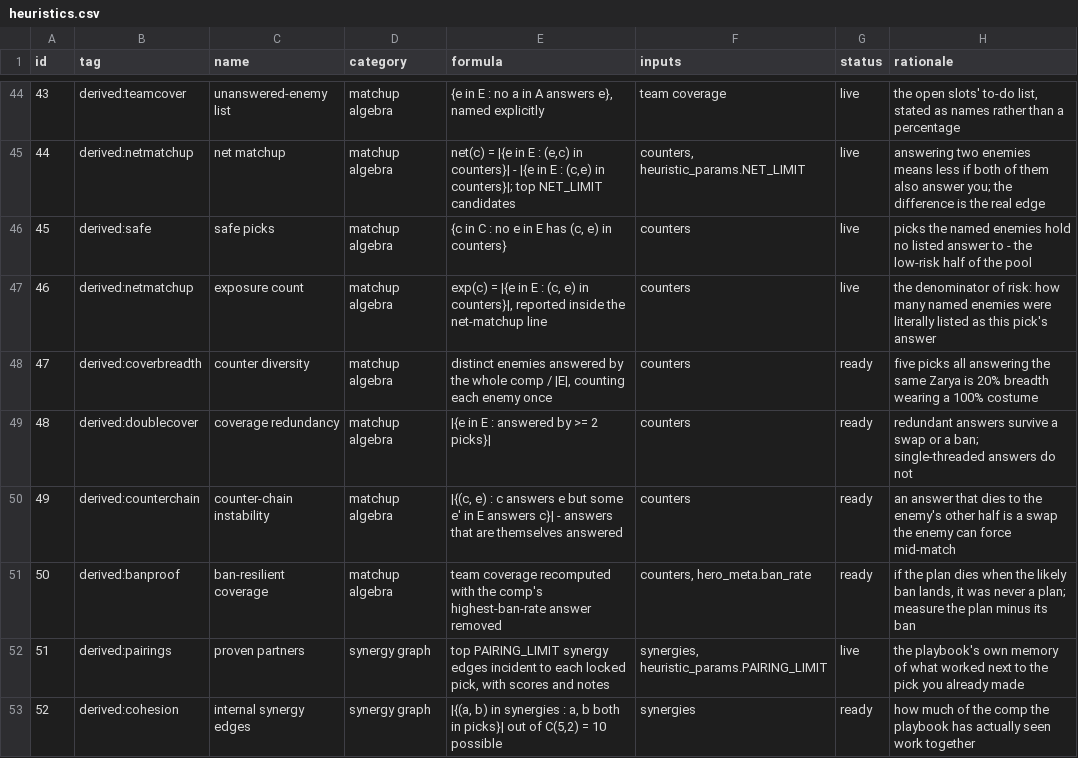
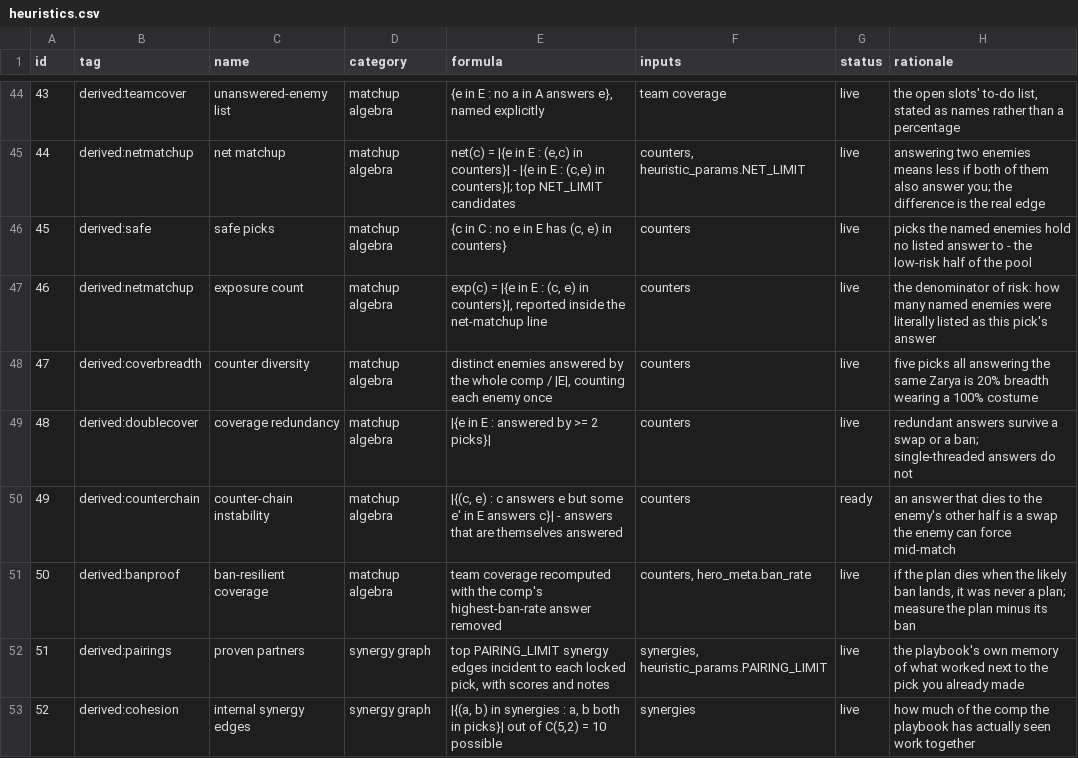
Before and after one commit to mmikol/counter-utility-matrix, a CSV file: data/proprietary/heuristics.csv, drawn as a sheet; only a part is shown, gaps mark what is left out; the diff covers the shown part only.

```diff
--- a/data/proprietary/heuristics.csv
+++ b/data/proprietary/heuristics.csv
@@ -47,7 +47,7 @@ id,tag,name,category,formula,inputs,status,rationale
 46,derived:netmatchup,exposure count,matchup algebra,"exp(c) = |{e in E : (c, e) in counters}|, reported inside the net-matchup line",counters,live,the denominator of risk: how many named enemies were literally listed as this pick's answer
-47,derived:coverbreadth,counter diversity,matchup algebra,"distinct enemies answered by the whole comp / |E|, counting each enemy once",counters,ready,five picks all answering the same Zarya is 20% breadth wearing a 100% costume
-48,derived:doublecover,coverage redundancy,matchup algebra,|{e in E : answered by >= 2 picks}|,counters,ready,redundant answers survive a swap or a ban; single-threaded answers do not
+47,derived:coverbreadth,counter diversity,matchup algebra,"distinct enemies answered by the whole comp / |E|, counting each enemy once",counters,live,five picks all answering the same Zarya is 20% breadth wearing a 100% costume
+48,derived:doublecover,coverage redundancy,matchup algebra,|{e in E : answered by >= 2 picks}|,counters,live,redundant answers survive a swap or a ban; single-threaded answers do not
 49,derived:counterchain,counter-chain instability,matchup algebra,"|{(c, e) : c answers e but some e' in E answers c}| - answers that are themselves answered",counters,ready,an answer that dies to the enemy's other half is a swap the enemy can force mid-match
-50,derived:banproof,ban-resilient coverage,matchup algebra,team coverage recomputed with the comp's highest-ban-rate answer removed,"counters, hero_meta.ban_rate",ready,"if the plan dies when the likely ban lands, it was never a plan; measure the plan minus its ban"
+50,derived:banproof,ban-resilient coverage,matchup algebra,team coverage recomputed with the comp's highest-ban-rate answer removed,"counters, hero_meta.ban_rate",live,"if the plan dies when the likely ban lands, it was never a plan; measure the plan minus its ban"
 51,derived:pairings,proven partners,synergy graph,"top PAIRING_LIMIT synergy edges incident to each locked pick, with scores and notes","synergies, heuristic_params.PAIRING_LIMIT",live,the playbook's own memory of what worked next to the pick you already made
-52,derived:cohesion,internal synergy edges,synergy graph,"|{(a, b) in synergies : a, b both in picks}| out of C(5,2) = 10 possible",synergies,ready,how much of the comp the playbook has actually seen work together
+52,derived:cohesion,internal synergy edges,synergy graph,"|{(a, b) in synergies : a, b both in picks}| out of C(5,2) = 10 possible",synergies,live,how much of the comp the playbook has actually seen work together
```
Also changed, not shown: 32 edited cells elsewhere in this file, 5 other files.
